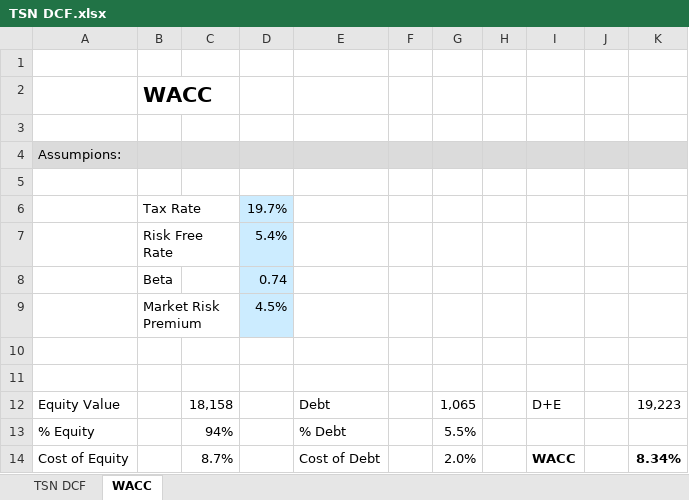
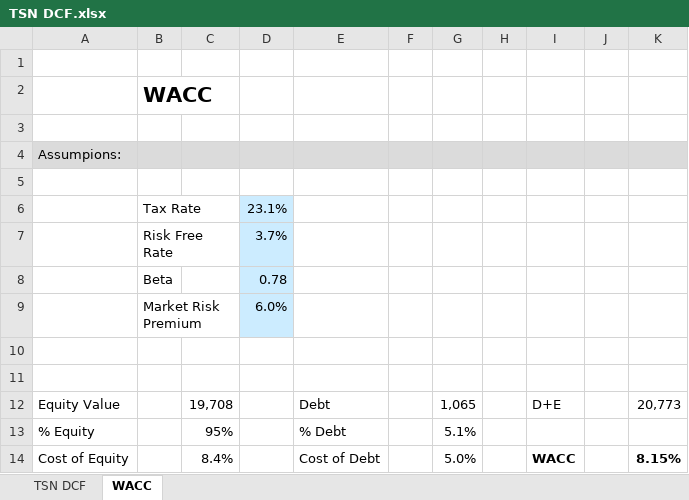
Before and after one commit to alessandro-ognibene/DCFs, an Excel workbook: TSN DCF.xlsx, sheet WACC, drawn as a sheet; values as stored, in another font and other column widths than the file's, no borders; the diff names each change by its address in the sheet, - before the commit and + after, or states it on an @@ line.

```diff
--- a/TSN DCF.xlsx (sheet WACC)
+++ b/TSN DCF.xlsx (sheet WACC)
-D6: 19.7%
+D6: 23.1%
-D7: 5.4%
+D7: 3.7%
-D8: 0.74
+D8: 0.78
-D9: 4.5%
+D9: 6.0%
-C12: 18,158
+C12: 19,708
-K12: 19,223
+K12: 20,773
-C13: 94%
+C13: 95%
-G13: 5.5%
+G13: 5.1%
-C14: 8.7%
+C14: 8.4%
-G14: 2.0%
+G14: 5.0%
-K14: 8.34%
+K14: 8.15%
```
Also changed, not shown: sheet TSN DCF, formulas that keep their value.
